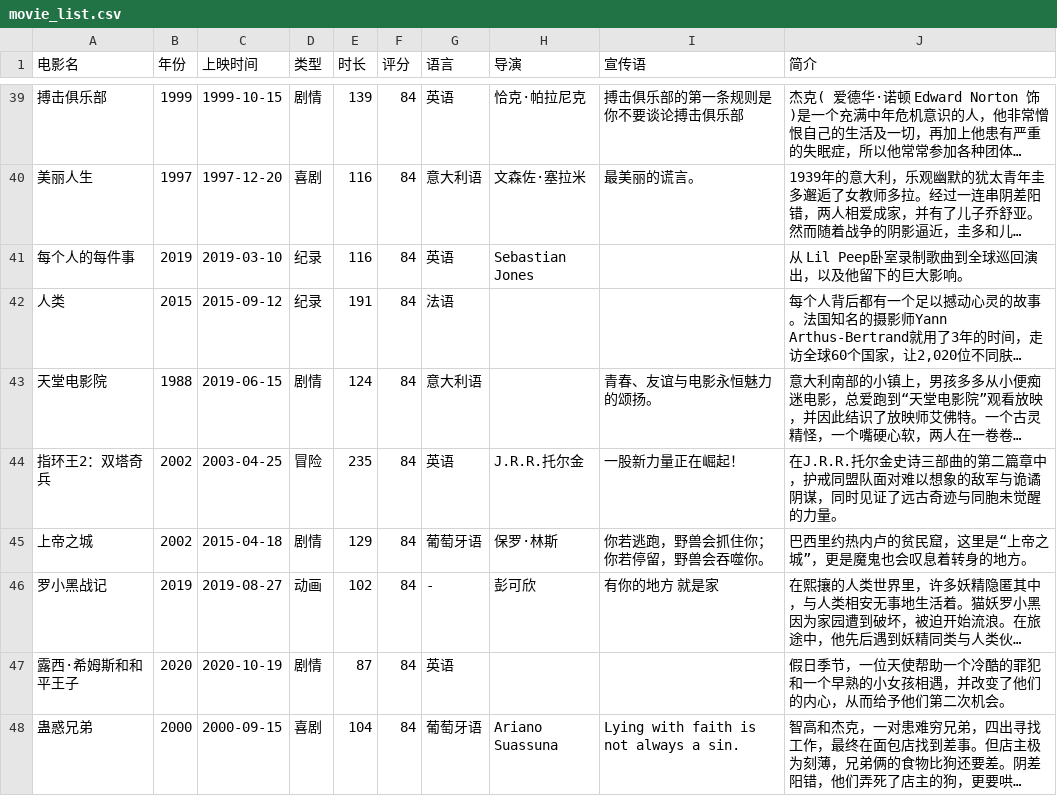
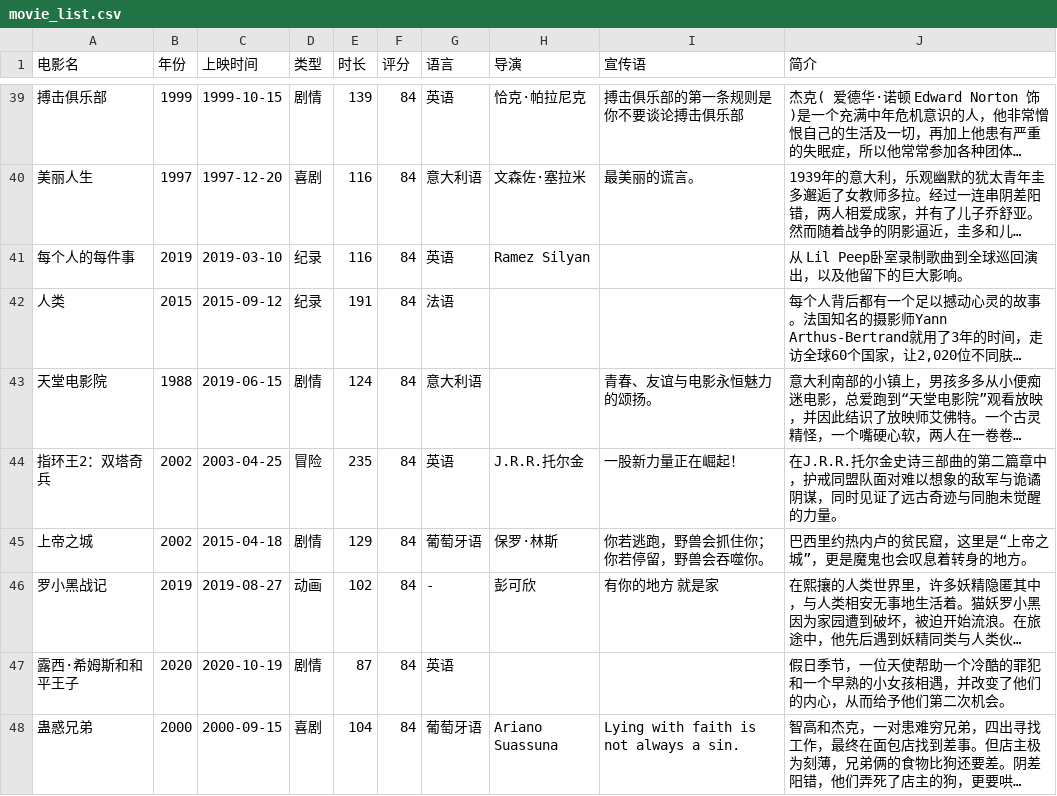
Before and after one commit to hanyizhee/AI-Agent-RAG-Learning, a CSV file: 06_web_robot/csv_data/movie_list.csv, drawn as a sheet; only a part is shown, gaps mark what is left out; long unchanged cells end in …; the diff covers the shown part only; the diff names each change by its address in the sheet, - before the commit and + after, or states it on an @@ line.

```diff
--- a/06_web_robot/csv_data/movie_list.csv
+++ b/06_web_robot/csv_data/movie_list.csv
-H41 (导演): Sebastian Jones
+H41 (导演): Ramez Silyan
```
Also changed, not shown: 8 edited cells elsewhere in this file, 12 other files.
